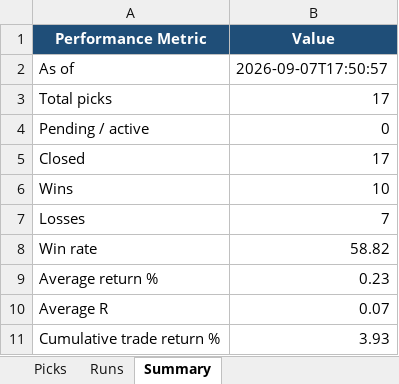
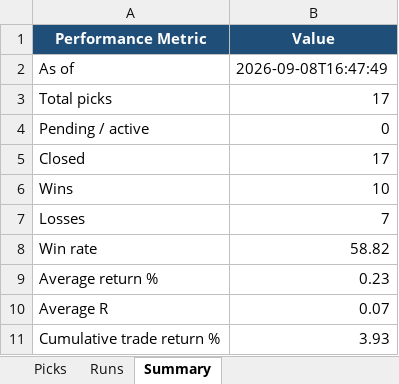
Before and after one commit to mangalakhil52/Cursor_Swing, an Excel workbook: reports/swing_performance.xlsx, sheet Summary, drawn as a sheet; values as stored, in another font and other column widths than the file's, no borders; the diff names each change by its address in the sheet, - before the commit and + after, or states it on an @@ line.

```diff
--- a/reports/swing_performance.xlsx (sheet Summary)
+++ b/reports/swing_performance.xlsx (sheet Summary)
-B2 (Value): 2026-09-07T17:50:57
+B2 (Value): 2026-09-08T16:47:49
```
Also changed, not shown: 6 other files.
